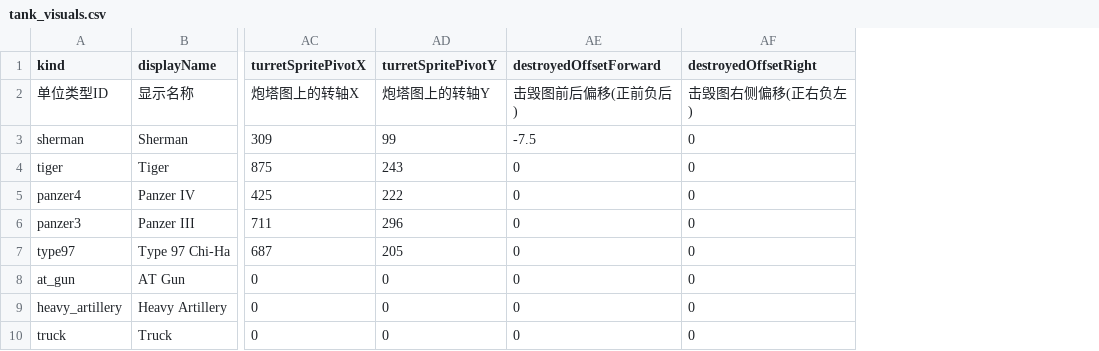
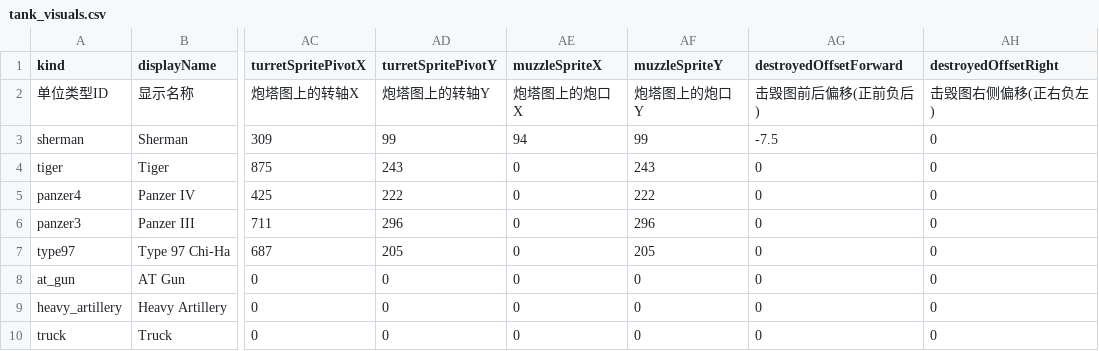
Before and after one commit to ls61117182/lostmoon, a CSV file: data/tank_visuals.csv, drawn as a sheet; only a part is shown, gaps mark what is left out; the diff names each change by its address in the sheet, - before the commit and + after, or states it on an @@ line.

```diff
--- a/data/tank_visuals.csv
+++ b/data/tank_visuals.csv
+column AE (muzzleSpriteX), rows 2-10: 炮塔图上的炮口X | 94 | 0 | 0 | 0 | 0 | 0 | 0 | 0
+column AF (muzzleSpriteY), rows 2-10: 炮塔图上的炮口Y | 99 | 243 | 222 | 296 | 205 | 0 | 0 | 0
```
Also changed, not shown: data/lang.csv, data/units.csv, 6 other files.
